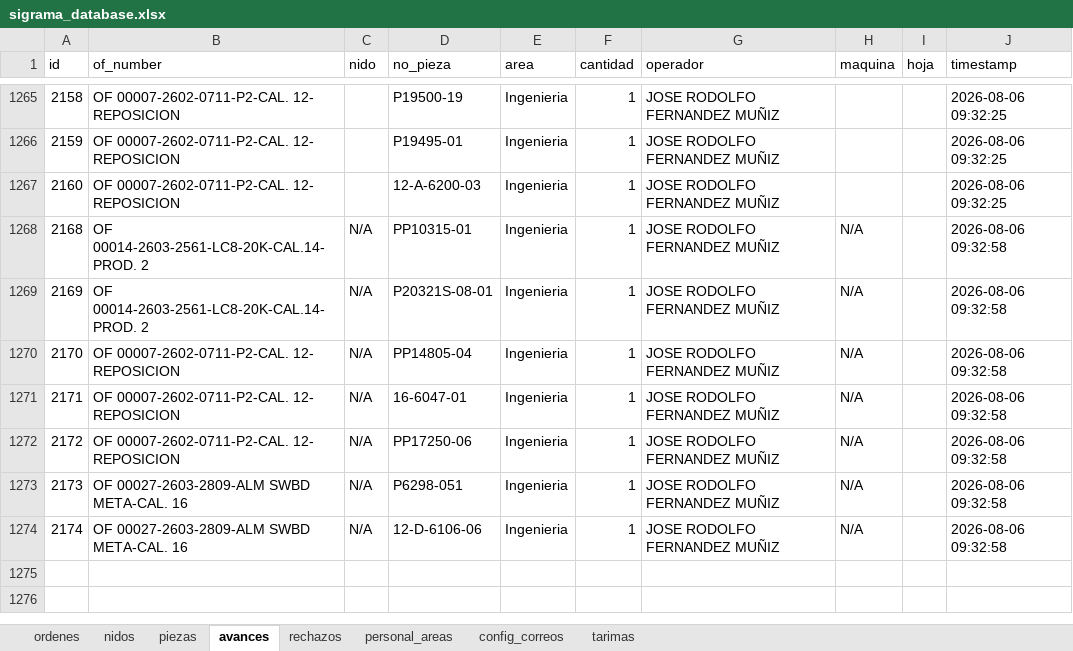
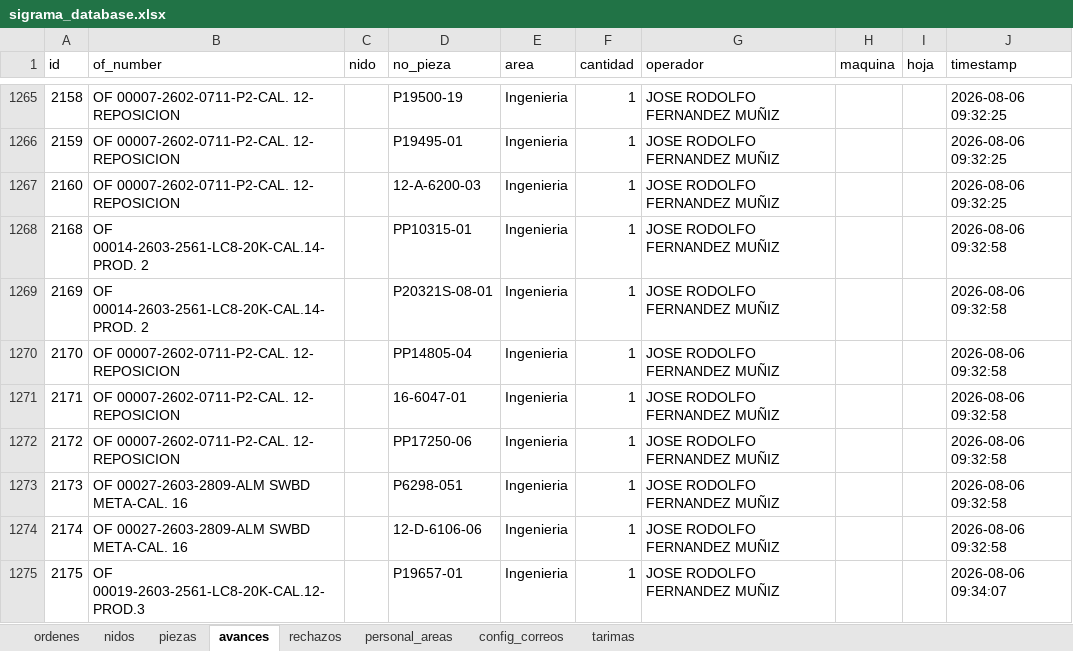
Before and after one commit to jesusalbertomoraleslopez-byte/control-corte-doblez, an Excel workbook: sigrama_database.xlsx, sheet avances, drawn as a sheet; only a part is shown, gaps mark what is left out; values as stored, in another font and other column widths than the file's, no borders; the diff names each change by its address in the sheet, - before the commit and + after, or states it on an @@ line.

Commit message:
Sync DB Excel 2026-08-06 09:34:08

```diff
--- a/sigrama_database.xlsx (sheet avances)
+++ b/sigrama_database.xlsx (sheet avances)
-C1268:C1274 (nido): N/A
+C1268:C1274 (nido): (empty)
-H1268:H1274 (maquina): N/A
+H1268:H1274 (maquina): (empty)
+row 1275: 2175 | OF 00019-2603-2561-LC8-20K-CAL.12-PROD.3 |  | P19657-01 | Ingenieria | 1 | JOSE RODOLFO FERNANDEZ MUÑIZ |  |  | 2026-08-06 09:34:07
```
